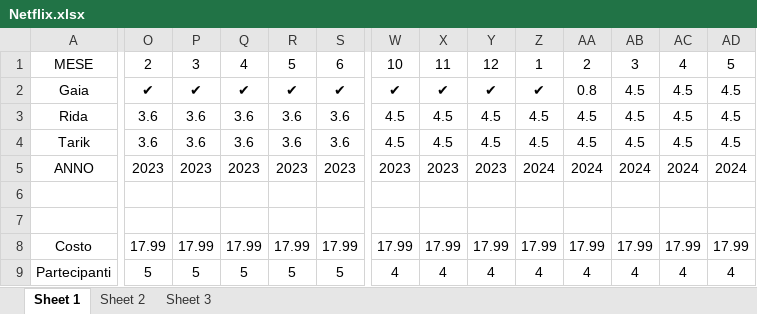
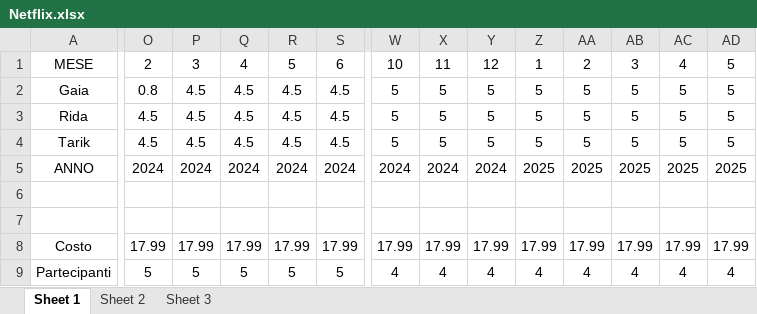
Before and after one commit to Red-Man41/Netflix, an Excel workbook: Netflix.xlsx, sheet Sheet 1, drawn as a sheet; only a part is shown, gaps mark what is left out; values as stored, in another font and other column widths than the file's, no borders; removed rows and columns are numbered as before the commit, all else as after; rows hold the shown columns only; the diff covers the shown part only; the diff names each change by its address in the sheet, - before the commit and + after, or states it on an @@ line.

```diff
--- a/Netflix.xlsx (sheet Sheet 1)
+++ b/Netflix.xlsx (sheet Sheet 1)
-O2: ✔
+O2: 0.8
-P2: ✔
+P2: 4.5
-Q2: ✔
+Q2: 4.5
-R2: ✔
+R2: 4.5
-S2: ✔
+S2: 4.5
-W2: ✔
+W2: 5
-X2: ✔
+X2: 5
-Y2: ✔
+Y2: 5
-Z2: ✔
+Z2: 5
-AA2: 0.8
+AA2: 5
-AB2:AB4: 4.5
+AB2:AB4: 5
-AC2:AC4: 4.5
+AC2:AC4: 5
-AD2:AD4: 4.5
+AD2:AD4: 5
-O3:O4: 3.6
+O3:O4: 4.5
-P3:P4: 3.6
+P3:P4: 4.5
-Q3:Q4: 3.6
+Q3:Q4: 4.5
-R3:R4: 3.6
+R3:R4: 4.5
-S3:S4: 3.6
+S3:S4: 4.5
-W3:W4: 4.5
+W3:W4: 5
-X3:X4: 4.5
+X3:X4: 5
-Y3:Y4: 4.5
+Y3:Y4: 5
-Z3:Z4: 4.5
+Z3:Z4: 5
-AA3:AA4: 4.5
+AA3:AA4: 5
-row 5: ANNO | 2023 | 2023 | 2023 | 2023 | 2023 | 2023 | 2023 | 2023 | 2024 | 2024 | 2024 | 2024 | 2024
+row 5: ANNO | 2024 | 2024 | 2024 | 2024 | 2024 | 2024 | 2024 | 2024 | 2025 | 2025 | 2025 | 2025 | 2025
```
Also changed, not shown: 77 edited cells elsewhere in this sheet, formulas that keep their value, 1 other file.
